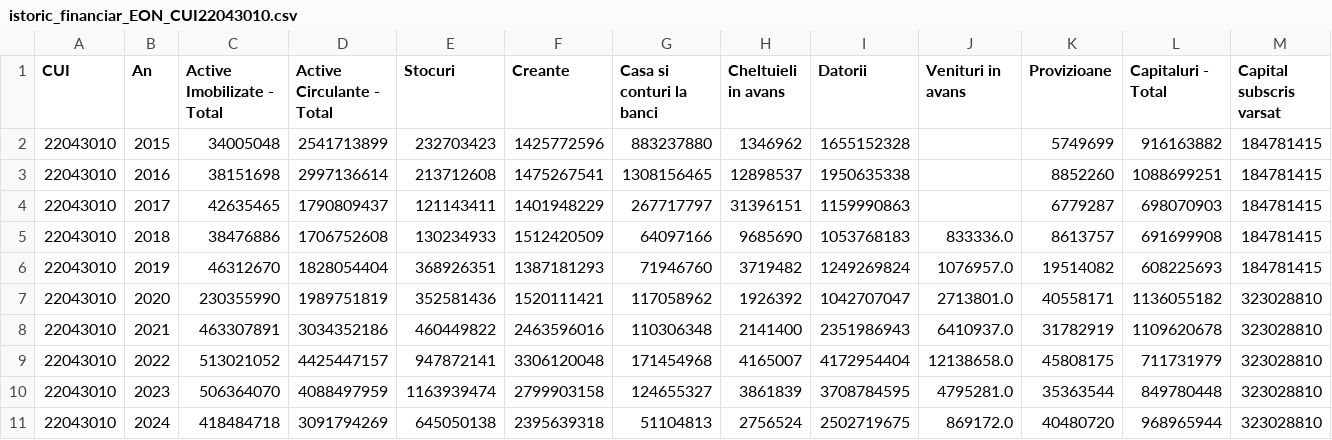
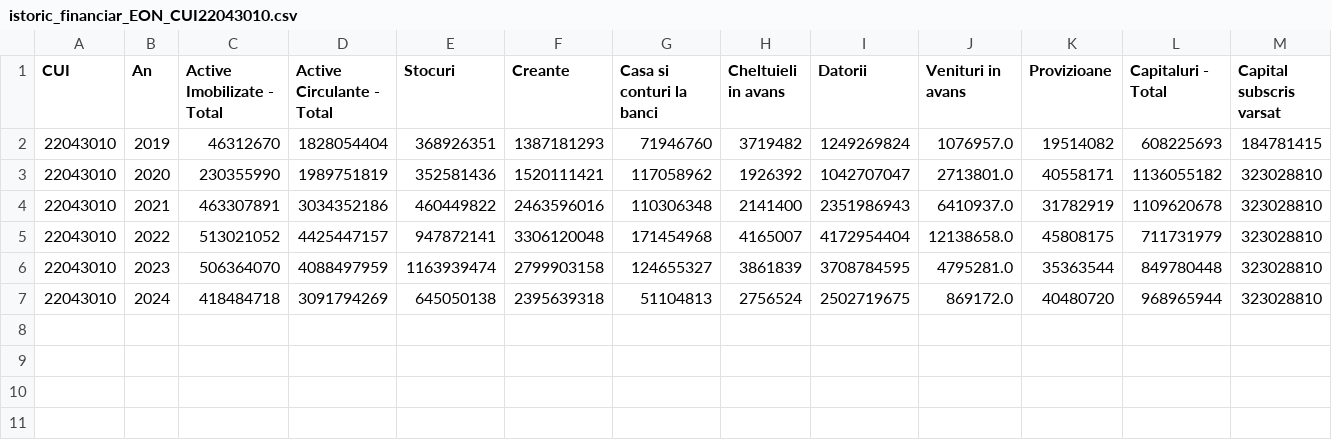
Before and after one commit to Solomon1812/Demo2_CapitalMarketStory, a CSV file: dataGovRo/10ani fara caen/istoric_financiar_EON_CUI22043010.csv, drawn as a sheet; only a part is shown; rows hold the shown columns only; the diff names each change by its address in the sheet, - before the commit and + after, or states it on an @@ line.

```diff
--- a/dataGovRo/10ani fara caen/istoric_financiar_EON_CUI22043010.csv
+++ b/dataGovRo/10ani fara caen/istoric_financiar_EON_CUI22043010.csv
-row 2: 22043010 | 2015 | 34005048 | 2541713899 | 232703423 | 1425772596 | 883237880 | 1346962 | 1655152328 |  | 5749699 | 916163882 | 184781415
-row 3: 22043010 | 2016 | 38151698 | 2997136614 | 213712608 | 1475267541 | 1308156465 | 12898537 | 1950635338 |  | 8852260 | 1088699251 | 184781415
-row 4: 22043010 | 2017 | 42635465 | 1790809437 | 121143411 | 1401948229 | 267717797 | 31396151 | 1159990863 |  | 6779287 | 698070903 | 184781415
-row 5: 22043010 | 2018 | 38476886 | 1706752608 | 130234933 | 1512420509 | 64097166 | 9685690 | 1053768183 | 833336.0 | 8613757 | 691699908 | 184781415
```
Also changed, not shown: 15 other files.
